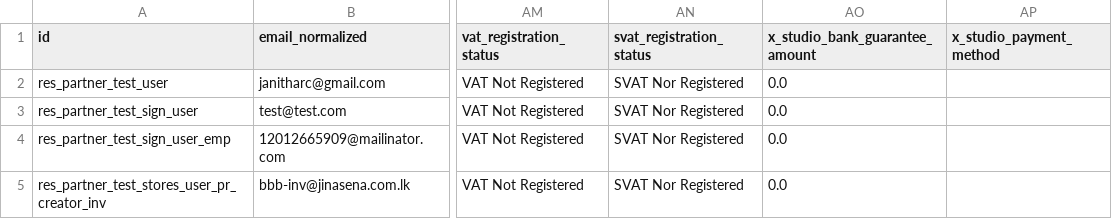
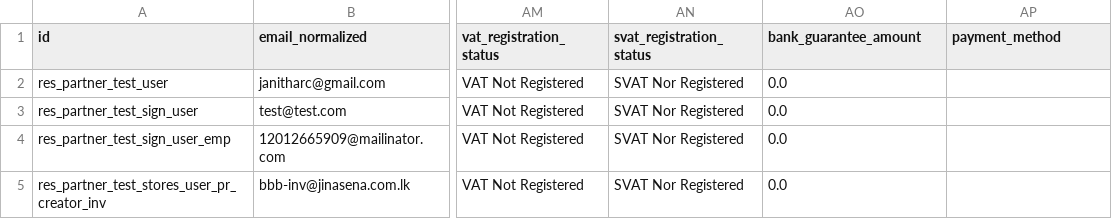
Before and after one commit to sanjayaWjinasena/Jinasena_MasterData_Common, a CSV file: data/res.partner.csv, drawn as a sheet; only a part is shown, gaps mark what is left out; the diff names each change by its address in the sheet, - before the commit and + after, or states it on an @@ line.

```diff
--- a/data/res.partner.csv
+++ b/data/res.partner.csv
-AO1: x_studio_bank_guarantee_amount
+AO1: bank_guarantee_amount
-AP1: x_studio_payment_method
+AP1: payment_method
```
Also changed, not shown: data/res.bank.csv, data/res.partner.bank.csv.
